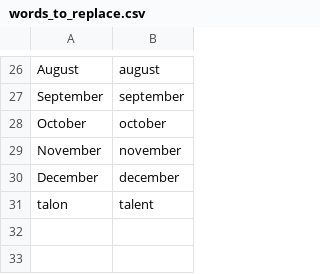
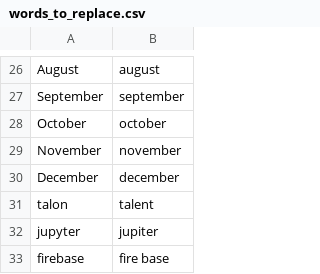
Before and after one commit to talonhub/community, a CSV file: settings/words_to_replace.csv, drawn as a sheet; only a part is shown, gaps mark what is left out; the diff names each change by its address in the sheet, - before the commit and + after, or states it on an @@ line.

```diff
--- a/settings/words_to_replace.csv
+++ b/settings/words_to_replace.csv
+row 32: jupyter | jupiter
+row 33: firebase | fire base
```
Also changed, not shown: 7 other files.
